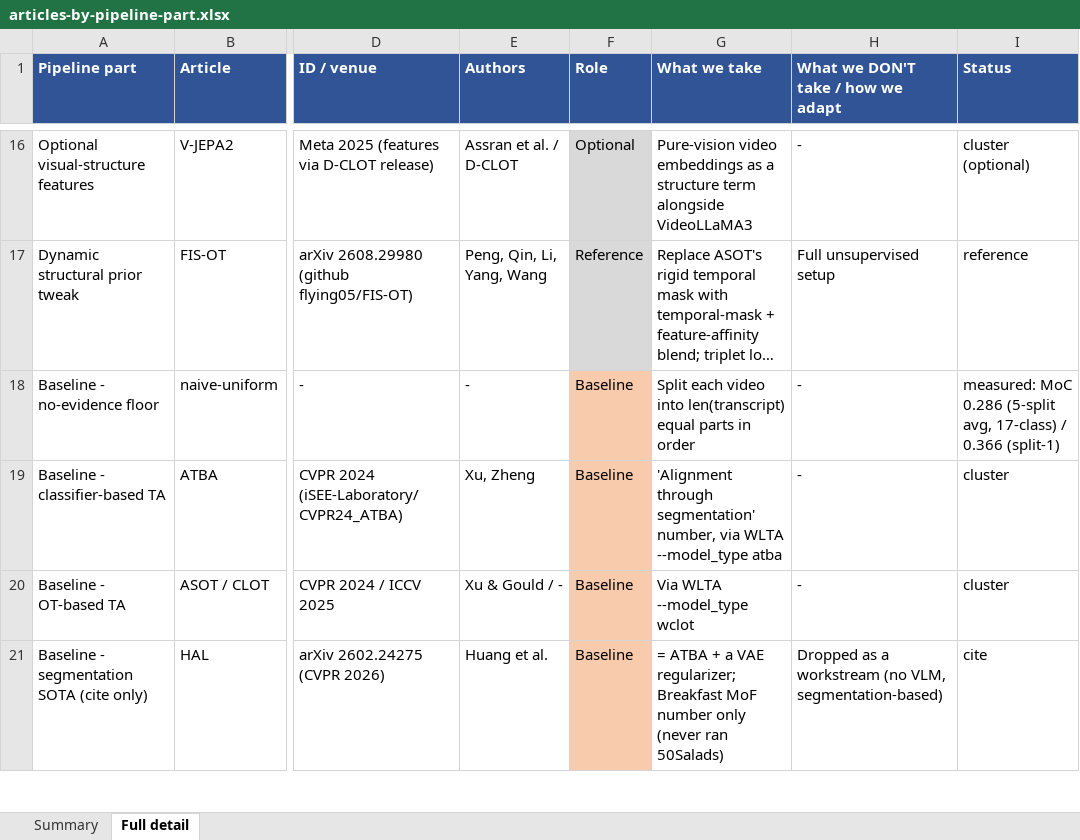
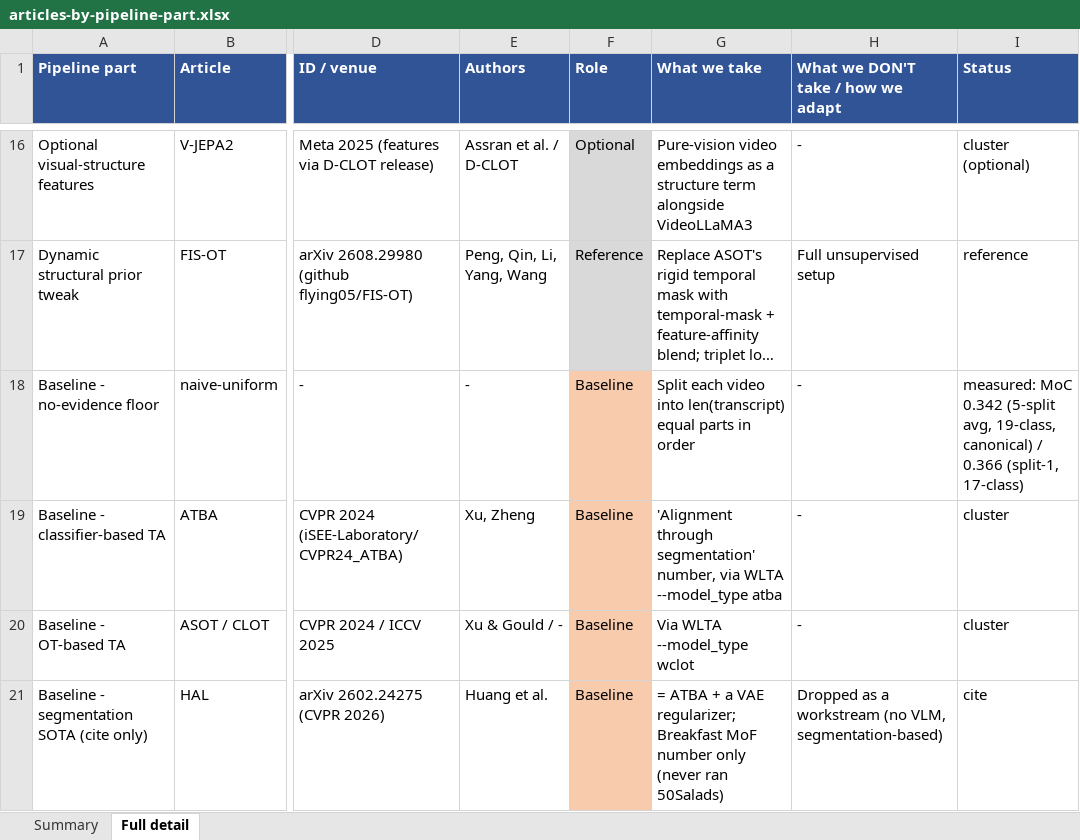
Before and after one commit to epayaslii/DELTA, an Excel workbook: docs/articles-by-pipeline-part.xlsx, sheet Full detail, drawn as a sheet; only a part is shown, gaps mark what is left out; long unchanged cells end in …; values as stored, in another font and other column widths than the file's, no borders; formulas without a stored value are shown as written; the diff names each change by its address in the sheet, - before the commit and + after, or states it on an @@ line.

Commit message:
Correct the granularity claim: three levels, not one
The previous commit over-generalised the supplementary's |C|=17 (the
alignment loss's text/class-token vocabulary) into a blanket protocol rule.
Re-reading delta-code.md shows the WLTA code actually has three granularities:
mid (-c 19, what our data is and what TAS trains/scores on), action-only (17,
alignment-loss class tokens only), and eval (-c 12, FSeval, the official
Table 1 anticipation number -- needs mappingeval.txt, which we don't have and
haven't built).

For TA-stage MoC, 19-class is the correct default -- it's what the legacy
pre-flag number in 50salads-notes.md already was (re-verified: MoF 0.335 MoC
0.342, 5 splits), so that number was right all along and is restored.
--ignore-startend (17-class) stays a diagnostic, not the default. Flagged
mappingeval.txt as a concrete, unaddressed gap for ever producing a
Table-1-comparable number.

```diff
--- a/docs/articles-by-pipeline-part.xlsx (sheet Full detail)
+++ b/docs/articles-by-pipeline-part.xlsx (sheet Full detail)
-I18 (Status): measured: MoC 0.286 (5-split avg, 17-class) / 0.366 (split-1)
+I18 (Status): measured: MoC 0.342 (5-split avg, 19-class, canonical) / 0.366 (split-1, 17-class)
```
Also changed, not shown: 3 other files.
